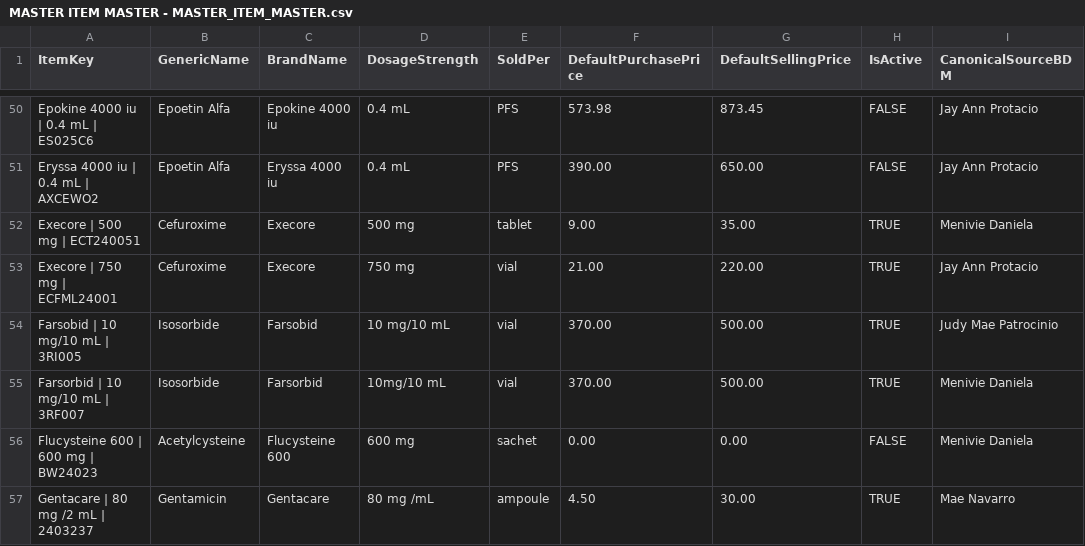
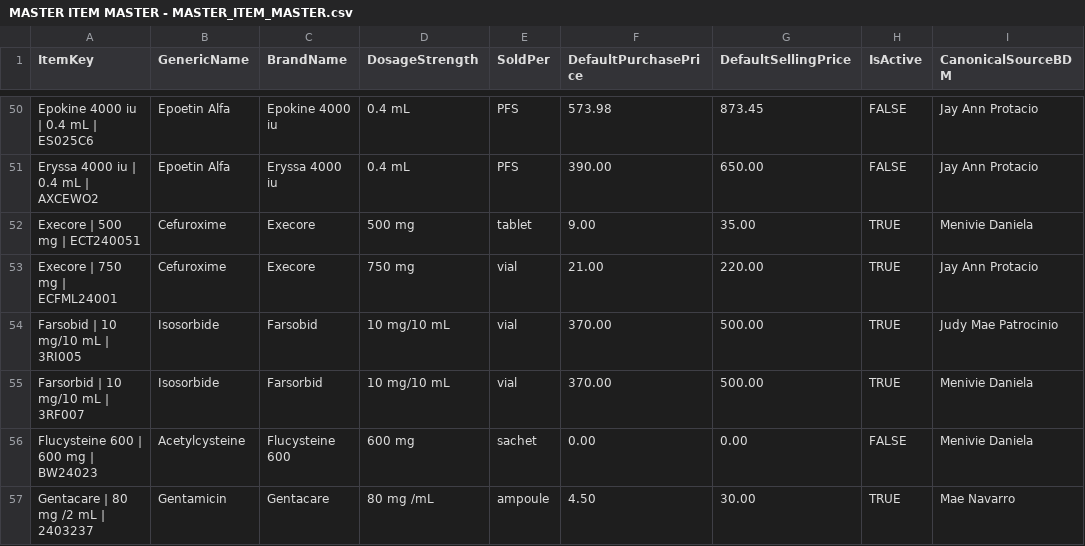
Before and after one commit to SpekyLord/vip-pharmacy-crm, a CSV file: docs/MASTER ITEM MASTER - MASTER_ITEM_MASTER.csv, drawn as a sheet; only a part is shown, gaps mark what is left out; the diff covers the shown part only; the diff names each change by its address in the sheet, - before the commit and + after, or states it on an @@ line.

```diff
--- a/docs/MASTER ITEM MASTER - MASTER_ITEM_MASTER.csv
+++ b/docs/MASTER ITEM MASTER - MASTER_ITEM_MASTER.csv
-D55 (DosageStrength): 10mg/10 mL
+D55 (DosageStrength): 10 mg/10 mL
```
Also changed, not shown: 17 edited cells elsewhere in this file, docs/Master Stock on Hand - MASTER_STOCK_ON_HAND.csv, 14 other files.
